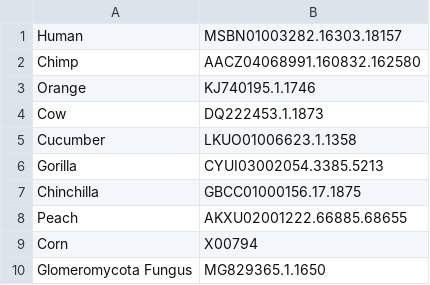
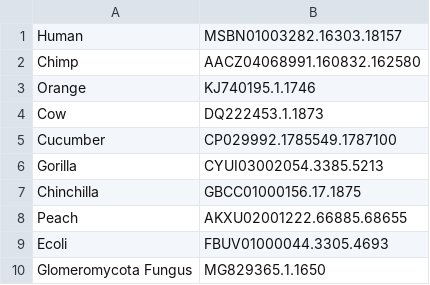
Before and after one commit to TahaAslani/16S_rRNA_phylogeny, a CSV file: test_species.csv, drawn as a sheet.

Commit message:
Update test_species.csv

```diff
--- a/test_species.csv
+++ b/test_species.csv
@@ -4,3 +4,3 @@ Orange,KJ740195.1.1746
 Cow,DQ222453.1.1873
-Cucumber,LKUO01006623.1.1358
+Cucumber,CP029992.1785549.1787100
 Gorilla,CYUI03002054.3385.5213
@@ -8,3 +8,3 @@ Chinchilla,GBCC01000156.17.1875
 Peach,AKXU02001222.66885.68655
-Corn,X00794
+Ecoli,FBUV01000044.3305.4693
 Glomeromycota Fungus,MG829365.1.1650
```
